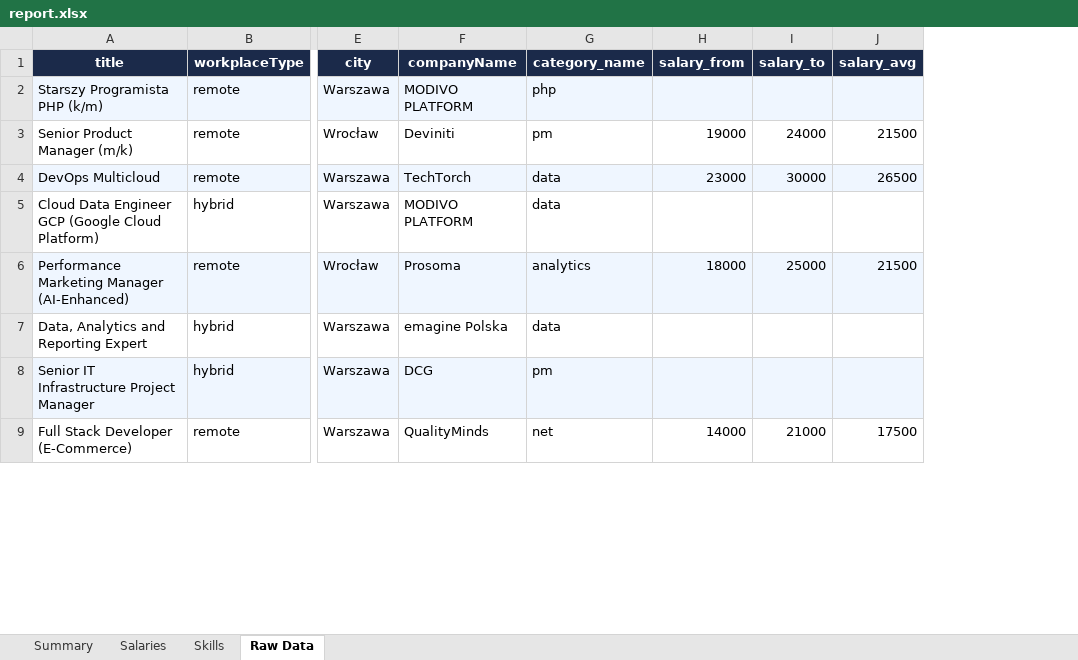
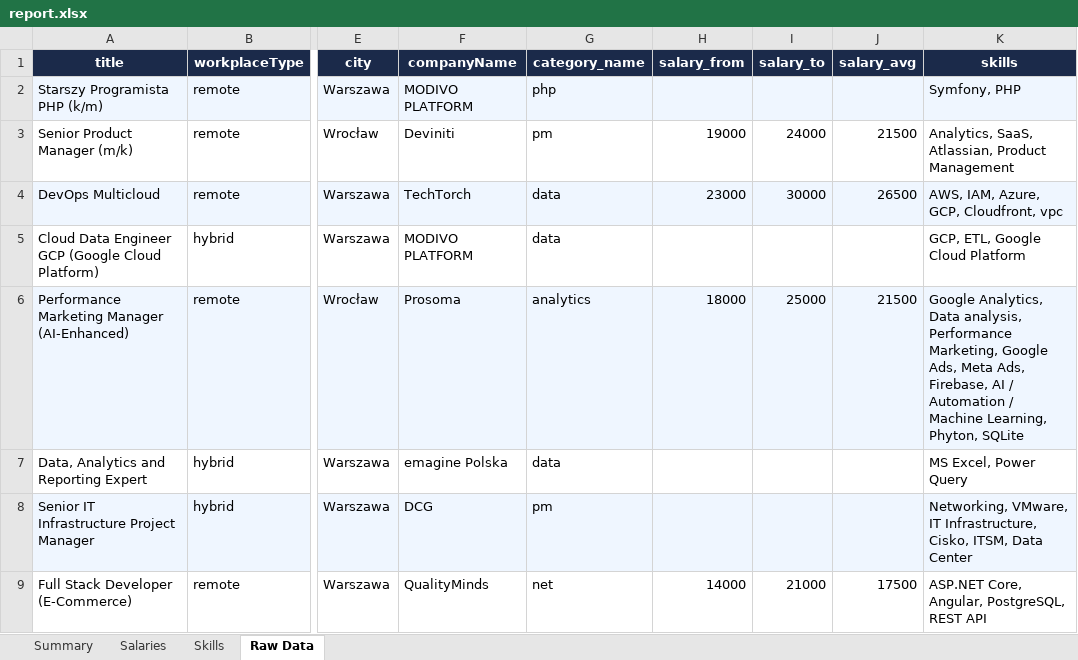
Before and after one commit to gaweloficjalski/python_, an Excel workbook: output/report.xlsx, sheet Raw Data, drawn as a sheet; only a part is shown, gaps mark what is left out; values as stored, in another font and other column widths than the file's, no borders; the diff names each change by its address in the sheet, - before the commit and + after, or states it on an @@ line.

Commit message:
requiredSkills

```diff
--- a/output/report.xlsx (sheet Raw Data)
+++ b/output/report.xlsx (sheet Raw Data)
+column K (skills), rows 2-9: Symfony, PHP | Analytics, SaaS, Atlassian, Product Management | AWS, IAM, Azure, GCP, Cloudfront, vpc | GCP, ETL, Google Cloud Platform | Google Analytics, Data analysis, Performance Marketing, Google Ads, Meta Ads, Firebase, AI / Automation / Machine Learning, Phyton, SQLite | MS Excel, Power Query | Networking, VMware, IT Infrastructure, Cisko, ITSM, Data Center | ASP.NET Core, Angular, PostgreSQL, REST API
```
Also changed, not shown: sheet Skills, 5 other files.
